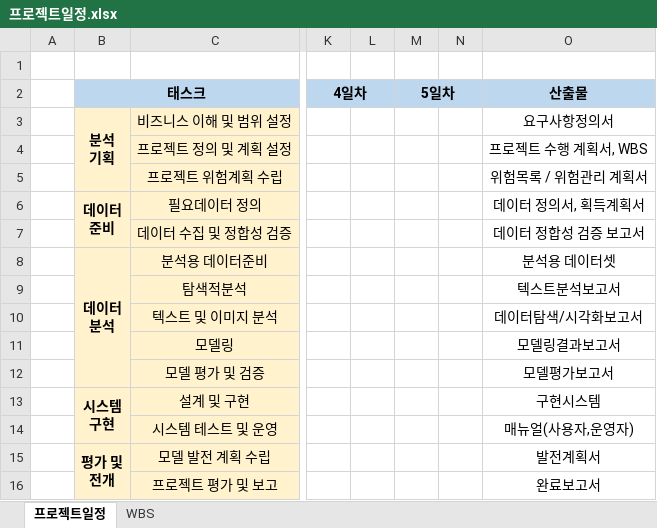
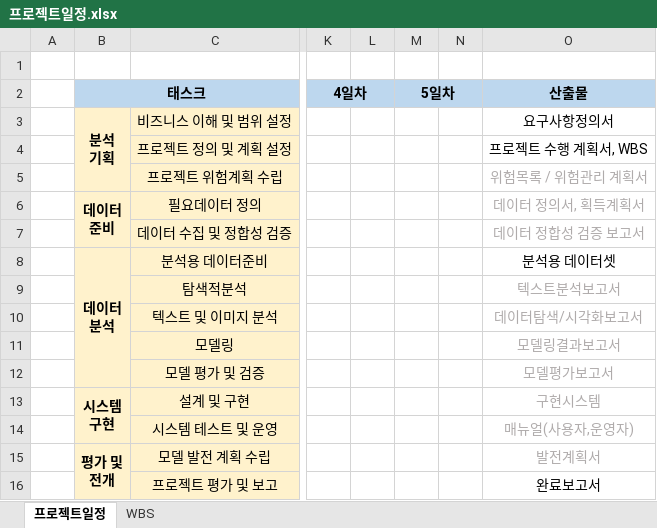
Before and after one commit to knudatascientists/TEAM05-JOOONY-S, an Excel workbook: Document/프로젝트일정.xlsx, sheet 프로젝트일정, drawn as a sheet; only a part is shown, gaps mark what is left out; values as stored, in another font and other column widths than the file's, no borders; charts and pictures not drawn; the diff names each change by its address in the sheet, - before the commit and + after, or states it on an @@ line.

```diff
--- a/Document/프로젝트일정.xlsx (sheet 프로젝트일정)
+++ b/Document/프로젝트일정.xlsx (sheet 프로젝트일정)
-O5:O7 text colour: black
+O5:O7 text colour: #AFABAB
-O9:O15 text colour: black
+O9:O15 text colour: #AFABAB
```
Also changed, not shown: sheet WBS.
